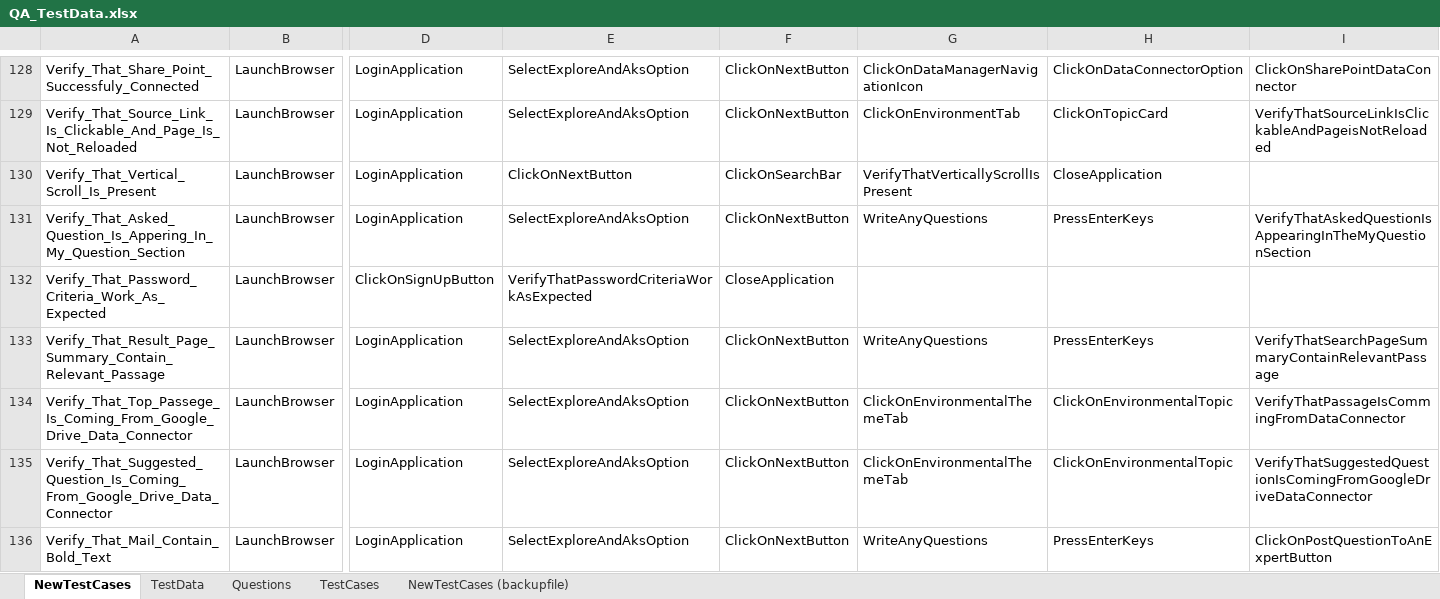
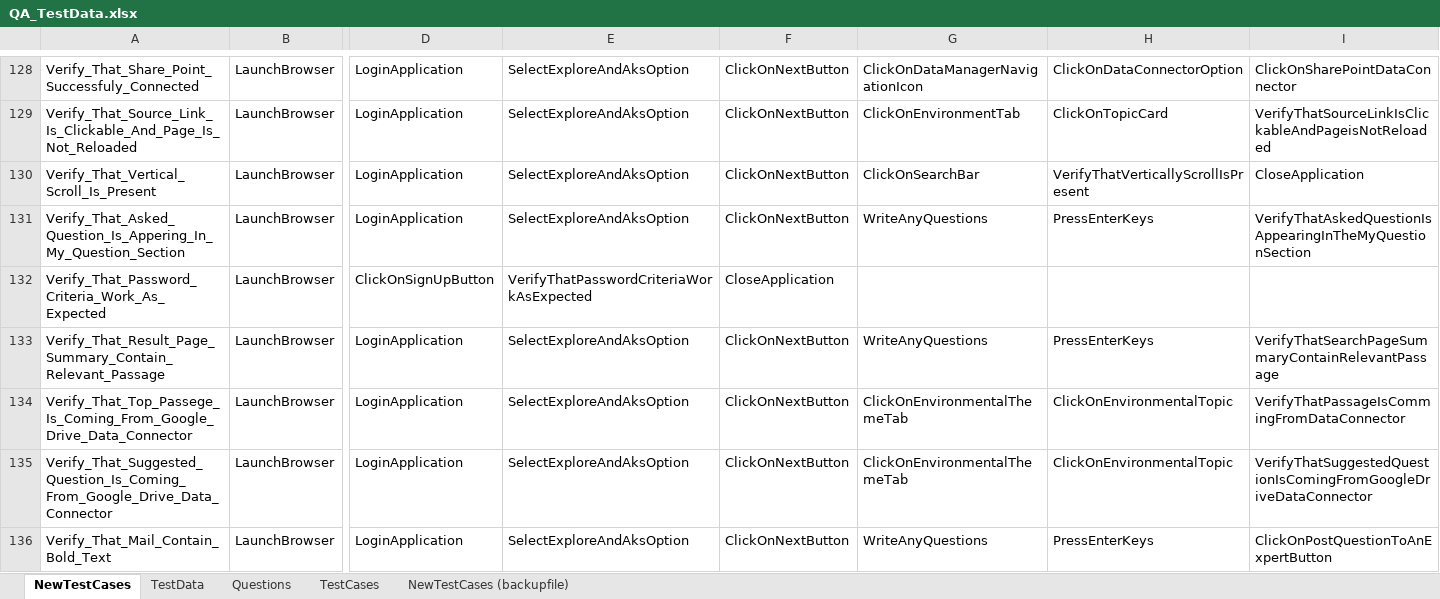
Before and after one commit to ReepuShah/Automation-UI, an Excel workbook: QA_TestData.xlsx, sheet NewTestCases, drawn as a sheet; only a part is shown, gaps mark what is left out; values as stored, in another font and other column widths than the file's, no borders; the diff names each change by its address in the sheet, - before the commit and + after, or states it on an @@ line.

```diff
--- a/QA_TestData.xlsx (sheet NewTestCases)
+++ b/QA_TestData.xlsx (sheet NewTestCases)
-E130: ClickOnNextButton
+E130: SelectExploreAndAksOption
-F130: ClickOnSearchBar
+F130: ClickOnNextButton
-G130: VerifyThatVerticallyScrollIsPresent
+G130: ClickOnSearchBar
-H130: CloseApplication
+H130: VerifyThatVerticallyScrollIsPresent
-I130: (empty)
+I130: CloseApplication
```
Also changed, not shown: 12 other files.
